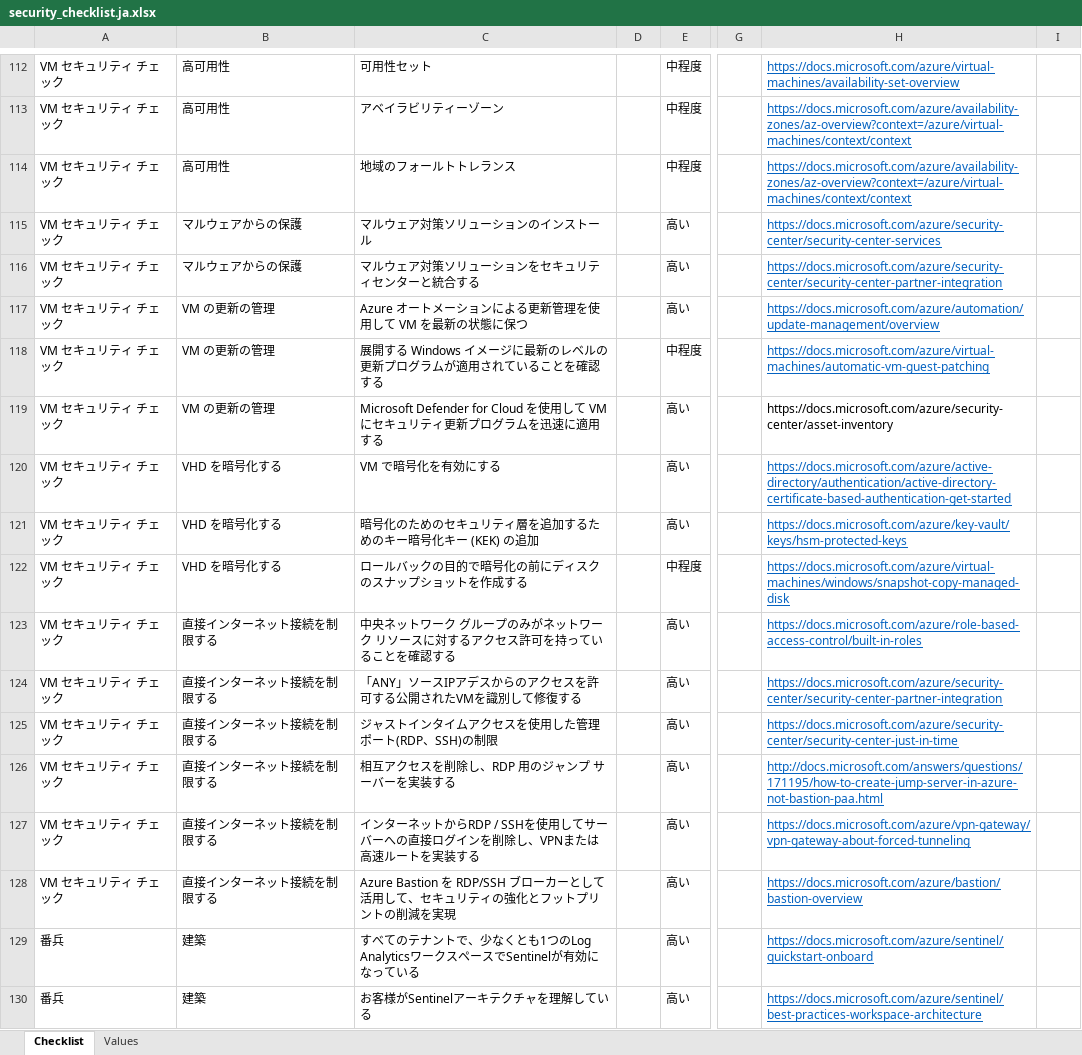
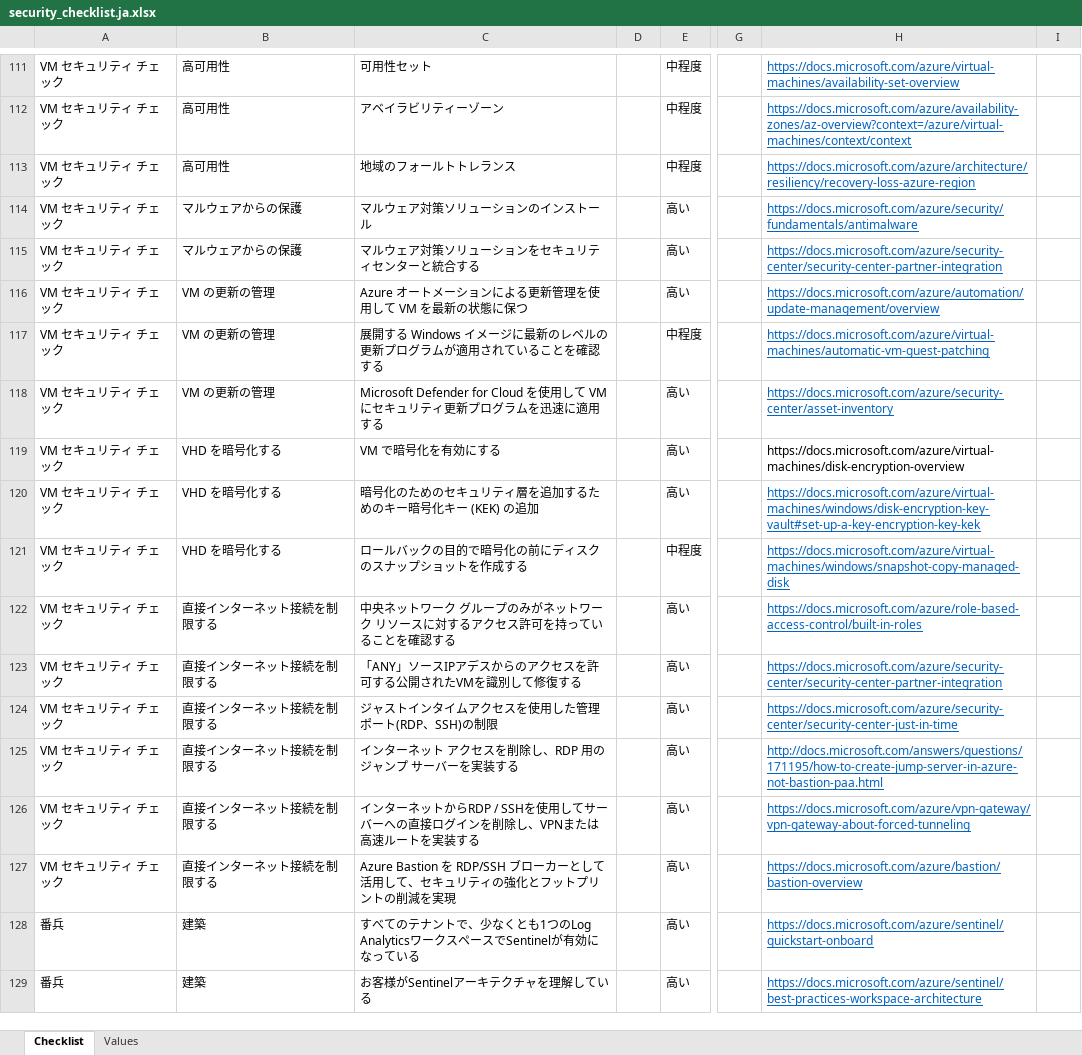
Before and after one commit to Azure/review-checklists, an Excel workbook: spreadsheet/security_checklist.ja.xlsx, sheet Checklist, drawn as a sheet; only a part is shown, gaps mark what is left out; values as stored, in another font and other column widths than the file's, no borders; conditional formats not drawn; addresses are those after the commit; the diff covers the shown part only; the diff names each change by its address in the sheet, - before the commit and + after, or states it on an @@ line.

```diff
--- a/spreadsheet/security_checklist.ja.xlsx (sheet Checklist)
+++ b/spreadsheet/security_checklist.ja.xlsx (sheet Checklist)
-H113: https://docs.microsoft.com/azure/availability-zones/az-overview?context=/azure/virtual-machines/context/context
+H113: https://docs.microsoft.com/azure/architecture/resiliency/recovery-loss-azure-region
-H114: https://docs.microsoft.com/azure/security-center/security-center-services
+H114: https://docs.microsoft.com/azure/security/fundamentals/antimalware
@@ H118 underline: off → on, text colour: black → #0563C1 @@
-H119: https://docs.microsoft.com/azure/active-directory/authentication/active-directory-certificate-based-authentication-get-started
+H119: https://docs.microsoft.com/azure/virtual-machines/disk-encryption-overview
@@ H119 underline: on → off, text colour: #0563C1 → black @@
-H120: https://docs.microsoft.com/azure/key-vault/keys/hsm-protected-keys
+H120: https://docs.microsoft.com/azure/virtual-machines/windows/disk-encryption-key-vault#set-up-a-key-encryption-key-kek
-C125: 相互アクセスを削除し、RDP 用のジャンプ サーバーを実装する
+C125: インターネット アクセスを削除し、RDP 用のジャンプ サーバーを実装する
```
Also changed, not shown: 1 added row, 1 removed row and 23 edited cells elsewhere in this sheet, spreadsheet/security_checklist.en.xlsx, spreadsheet/security_checklist.es.xlsx, 6 other files.
